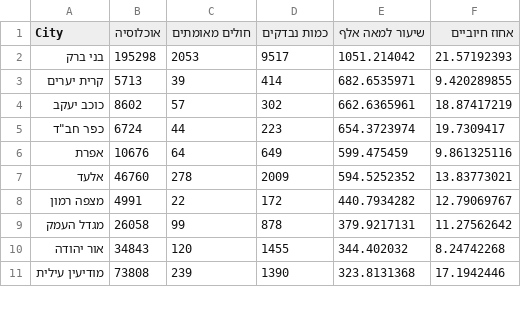
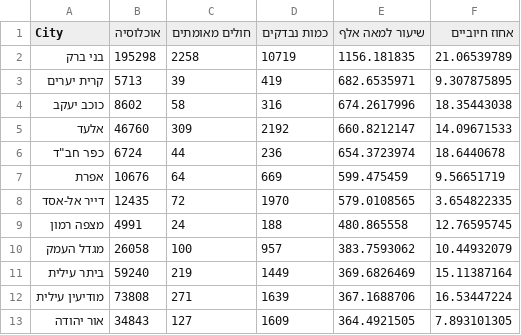
Before and after one commit to idandrd/israel-covid19-data, a CSV file: cities-by-infection-rate.csv, drawn as a sheet; only a part is shown; the diff covers the shown part only.

Commit message:
Update cities-by-infection-rate.csv

```diff
--- a/cities-by-infection-rate.csv
+++ b/cities-by-infection-rate.csv
@@ -1,11 +1,13 @@
 City,אוכלוסיה,חולים מאומתים,כמות נבדקים,שיעור למאה אלף,אחוז חיוביים
-בני ברק,195298,2053,9517,1051.214042,21.57192393
-קרית יערים,5713,39,414,682.6535971,9.420289855
-כוכב יעקב,8602,57,302,662.6365961,18.87417219
-"כפר חב""ד",6724,44,223,654.3723974,19.7309417
-אפרת,10676,64,649,599.475459,9.861325116
-אלעד,46760,278,2009,594.5252352,13.83773021
-מצפה רמון,4991,22,172,440.7934282,12.79069767
-מגדל העמק,26058,99,878,379.9217131,11.27562642
-אור יהודה,34843,120,1455,344.402032,8.24742268
-מודיעין עילית,73808,239,1390,323.8131368,17.1942446
+בני ברק,195298,2258,10719,1156.181835,21.06539789
+קרית יערים,5713,39,419,682.6535971,9.307875895
+כוכב יעקב,8602,58,316,674.2617996,18.35443038
+אלעד,46760,309,2192,660.8212147,14.09671533
+"כפר חב""ד",6724,44,236,654.3723974,18.6440678
+אפרת,10676,64,669,599.475459,9.56651719
+דייר אל-אסד,12435,72,1970,579.0108565,3.654822335
+מצפה רמון,4991,24,188,480.865558,12.76595745
+מגדל העמק,26058,100,957,383.7593062,10.44932079
+ביתר עילית,59240,219,1449,369.6826469,15.11387164
+מודיעין עילית,73808,271,1639,367.1688706,16.53447224
+אור יהודה,34843,127,1609,364.4921505,7.893101305
```
Also changed, not shown: 2 removed rows and 12 edited cells elsewhere in this file.
